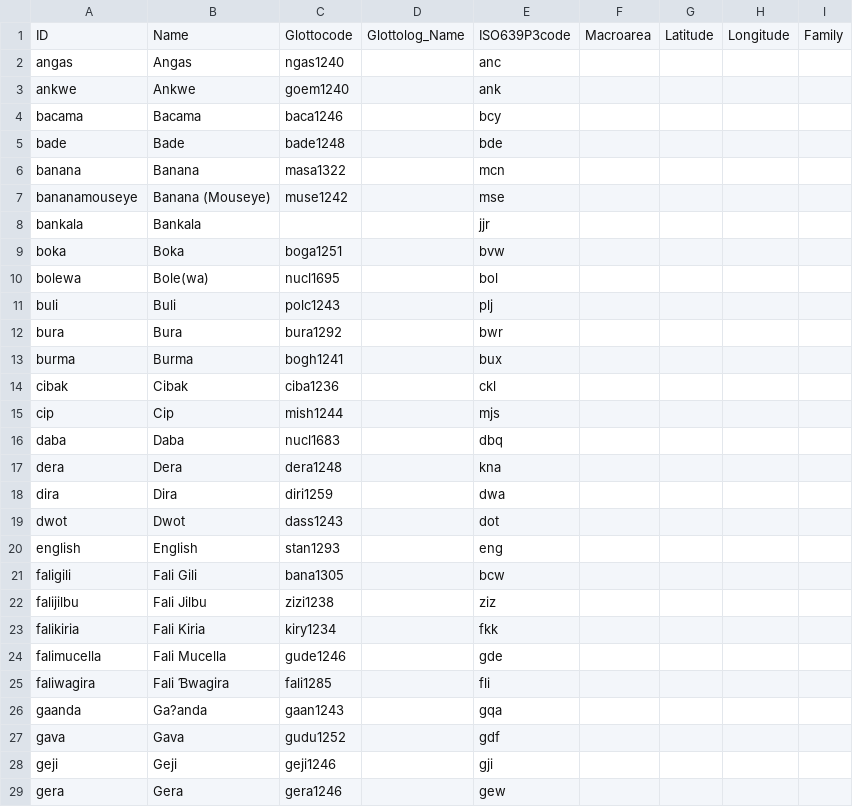
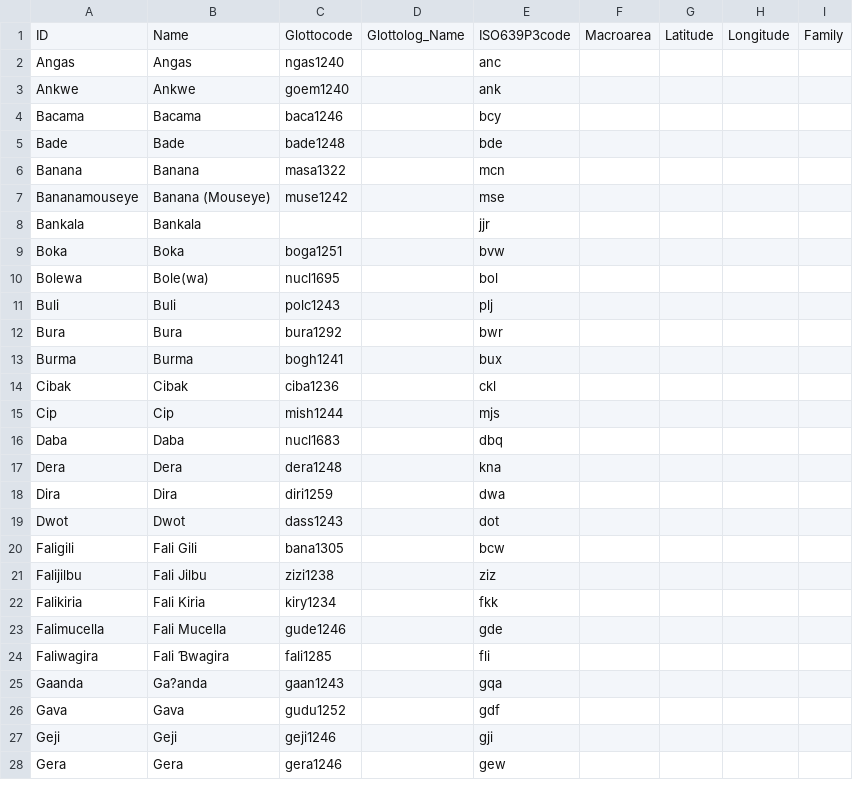
Before and after one commit to lexibank/kraftchadic, a CSV file: cldf/languages.csv, drawn as a sheet; only a part is shown; the diff covers the shown part only.

```diff
--- a/cldf/languages.csv
+++ b/cldf/languages.csv
@@ -1,29 +1,28 @@
 ID,Name,Glottocode,Glottolog_Name,ISO639P3code,Macroarea,Latitude,Longitude,Family
-angas,Angas,ngas1240,,anc,,,,
-ankwe,Ankwe,goem1240,,ank,,,,
-bacama,Bacama,baca1246,,bcy,,,,
-bade,Bade,bade1248,,bde,,,,
-banana,Banana,masa1322,,mcn,,,,
-bananamouseye,Banana (Mouseye),muse1242,,mse,,,,
-bankala,Bankala,,,jjr,,,,
-boka,Boka,boga1251,,bvw,,,,
-bolewa,Bole(wa),nucl1695,,bol,,,,
-buli,Buli,polc1243,,plj,,,,
-bura,Bura,bura1292,,bwr,,,,
-burma,Burma,bogh1241,,bux,,,,
-cibak,Cibak,ciba1236,,ckl,,,,
-cip,Cip,mish1244,,mjs,,,,
-daba,Daba,nucl1683,,dbq,,,,
-dera,Dera,dera1248,,kna,,,,
-dira,Dira,diri1259,,dwa,,,,
-dwot,Dwot,dass1243,,dot,,,,
-english,English,stan1293,,eng,,,,
-faligili,Fali Gili,bana1305,,bcw,,,,
-falijilbu,Fali Jilbu,zizi1238,,ziz,,,,
-falikiria,Fali Kiria,kiry1234,,fkk,,,,
-falimucella,Fali Mucella,gude1246,,gde,,,,
-faliwagira,Fali Ɓwagira,fali1285,,fli,,,,
-gaanda,Ga?anda,gaan1243,,gqa,,,,
-gava,Gava,gudu1252,,gdf,,,,
-geji,Geji,geji1246,,gji,,,,
-gera,Gera,gera1246,,gew,,,,
+Angas,Angas,ngas1240,,anc,,,,
+Ankwe,Ankwe,goem1240,,ank,,,,
+Bacama,Bacama,baca1246,,bcy,,,,
+Bade,Bade,bade1248,,bde,,,,
+Banana,Banana,masa1322,,mcn,,,,
+Bananamouseye,Banana (Mouseye),muse1242,,mse,,,,
+Bankala,Bankala,,,jjr,,,,
+Boka,Boka,boga1251,,bvw,,,,
+Bolewa,Bole(wa),nucl1695,,bol,,,,
+Buli,Buli,polc1243,,plj,,,,
+Bura,Bura,bura1292,,bwr,,,,
+Burma,Burma,bogh1241,,bux,,,,
+Cibak,Cibak,ciba1236,,ckl,,,,
+Cip,Cip,mish1244,,mjs,,,,
+Daba,Daba,nucl1683,,dbq,,,,
+Dera,Dera,dera1248,,kna,,,,
+Dira,Dira,diri1259,,dwa,,,,
+Dwot,Dwot,dass1243,,dot,,,,
+Faligili,Fali Gili,bana1305,,bcw,,,,
+Falijilbu,Fali Jilbu,zizi1238,,ziz,,,,
+Falikiria,Fali Kiria,kiry1234,,fkk,,,,
+Falimucella,Fali Mucella,gude1246,,gde,,,,
+Faliwagira,Fali Ɓwagira,fali1285,,fli,,,,
+Gaanda,Ga?anda,gaan1243,,gqa,,,,
+Gava,Gava,gudu1252,,gdf,,,,
+Geji,Geji,geji1246,,gji,,,,
+Gera,Gera,gera1246,,gew,,,,
```
Also changed, not shown: 40 edited cells elsewhere in this file, etc/languages.csv, 5 other files.
